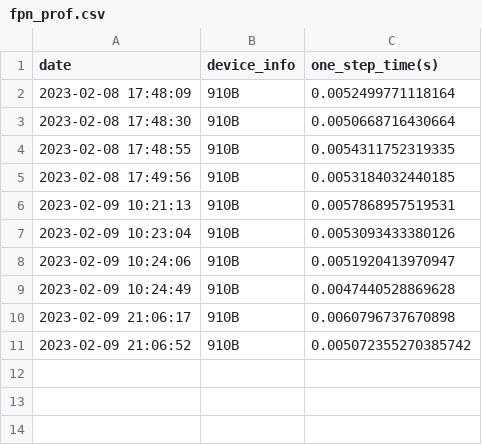
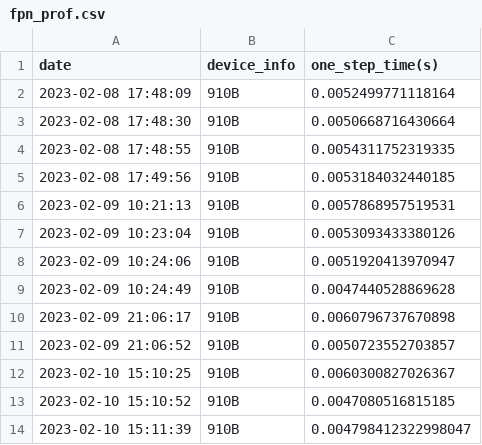
Before and after one commit to Ginray/mmdetection-test, a CSV file: data/prof_time_summary/necks/fpn/fpn_prof.csv, drawn as a sheet.

```diff
--- a/data/prof_time_summary/necks/fpn/fpn_prof.csv
+++ b/data/prof_time_summary/necks/fpn/fpn_prof.csv
@@ -10,2 +10,5 @@ date,device_info,one_step_time(s)
 2023-02-09 21:06:17,910B,0.0060796737670898
-2023-02-09 21:06:52,910B,0.005072355270385742
+2023-02-09 21:06:52,910B,0.0050723552703857
+2023-02-10 15:10:25,910B,0.0060300827026367
+2023-02-10 15:10:52,910B,0.0047080516815185
+2023-02-10 15:11:39,910B,0.004798412322998047
```
Also changed, not shown: data/prof_time_summary/backbones/resnet/resnet_prof.csv, 8 other files.
